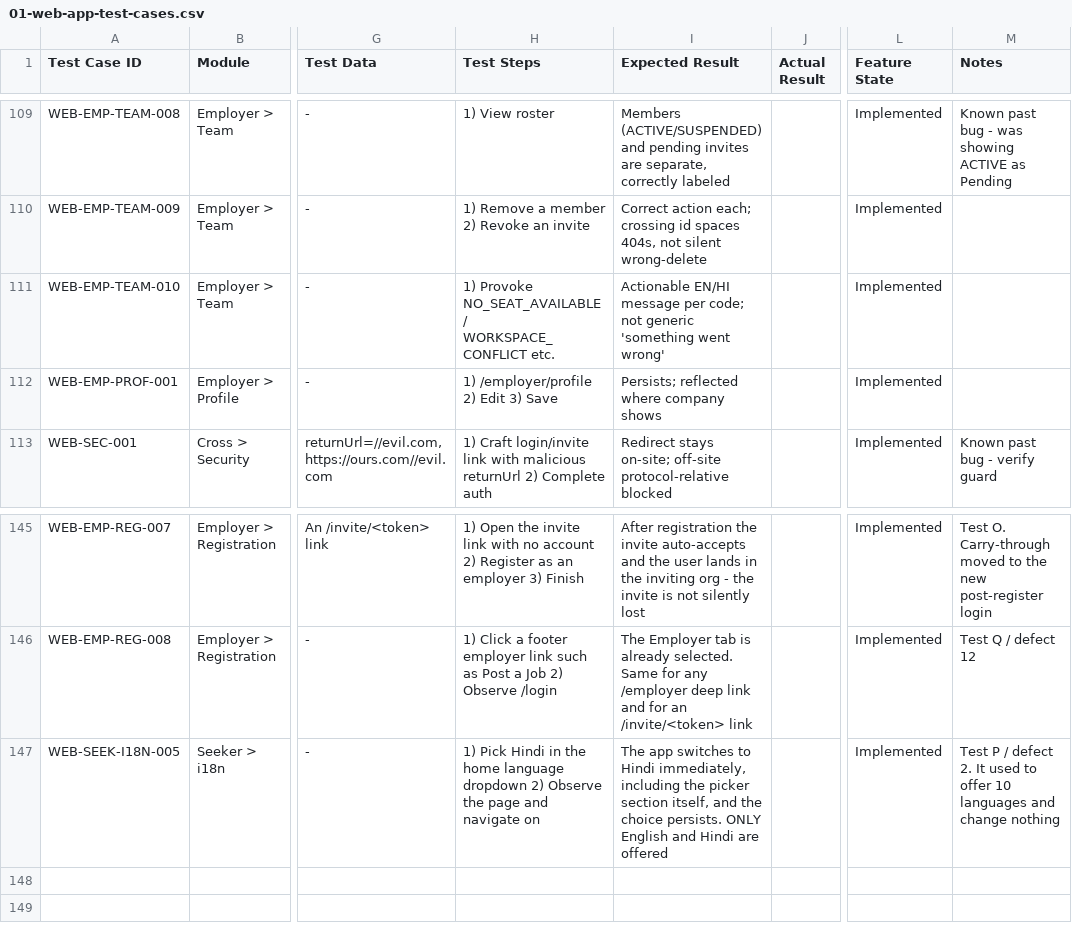
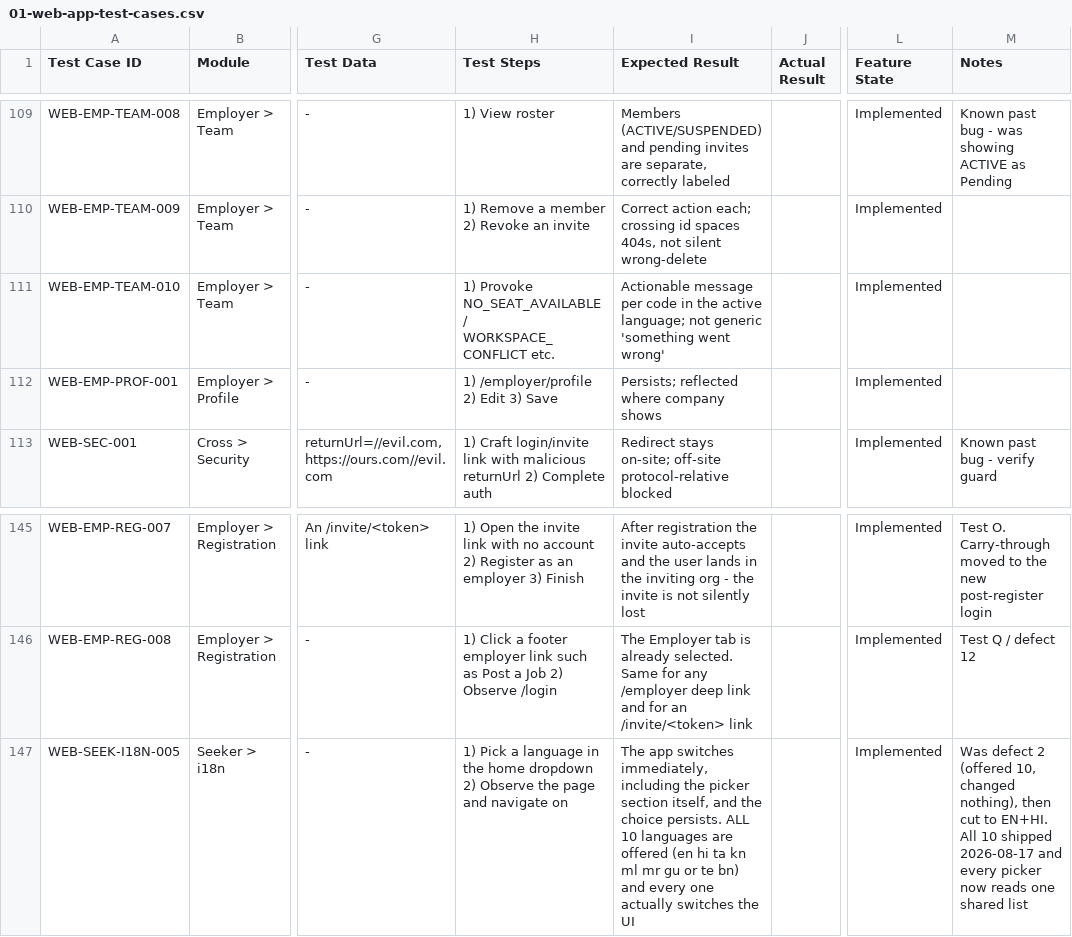
Before and after one commit to prosiddhi/prosiddhi-frontend, a CSV file: docs/qa/test-cases/01-web-app-test-cases.csv, drawn as a sheet; only a part is shown, gaps mark what is left out; the diff names each change by its address in the sheet, - before the commit and + after, or states it on an @@ line.

Commit message:
docs: bring every doc up to date with 10 languages and the copy audit
The docs still described a two-language product and, in the QA pack, would
have failed correct behaviour.

STATUS.md — new Latest section: all 10 languages ship on both clients, and
auditing the English in order to translate it exposed 120 source-copy
defects, several legal. Item 13 extended with the backend allow-list fix,
the preferredLanguage normalisation, the dead-key prune and the Gujarati
caste-word defect. New item 13a points at COPY-DEFECTS.md as the register
and lists what is still open. Also corrects an earlier claim in this file
that the enum caused English notifications — it did not; nothing in the
notification layer reads preferredLanguage.

PRODUCT.md — the legal-entity warning is now accurate: the name is fixed,
GSTIN and registered office are still empty and still block invoices, and
the missing DPDP grievance officer is called out.

MONETIZATION.md — new §5.0 records that the money MECHANICS were right all
along while the money COPY was wrong, with the seven traps in a table so new
billing strings do not repeat them. Also notes the two gaps still unwritten:
no non-refundable notice at checkout, and the seat-suspended block reaching
the user as raw backend English.

QA pack — WEB-SEEK-I18N-005 asserted "ONLY English and Hindi are offered" as
its PASS condition, so anyone running it today would have raised a defect
against correct behaviour. Fixed, along with MOB-I18N-001 and the UAT scope.
Added T-S12 to the manual walkthrough: switch to Odia, Malayalam and Telugu
and confirm real letters rather than tofu boxes — DM Sans is Latin-only, so a
font regression is invisible everywhere else, and it needs a low-end Android
phone rather than a desktop browser.

Decision D4 ("is English-only acceptable for a mobile launch?") is closed:
mobile ships all 10, so the question no longer arises. The live caveat is now
that eight of the ten have not been read by a native speaker.

feature-status-breakdown.md — "8 more languages" removed from the Left columns
and the roadmap; i18n marked complete on both surfaces.

```diff
--- a/docs/qa/test-cases/01-web-app-test-cases.csv
+++ b/docs/qa/test-cases/01-web-app-test-cases.csv
-I111 (Expected Result): Actionable EN/HI message per code; not generic…
+I111 (Expected Result): Actionable message per code in the active language; not generic…
-H147 (Test Steps): 1) Pick Hindi in the home language dropdown 2)…
+H147 (Test Steps): 1) Pick a language in the home dropdown 2)…
-I147 (Expected Result): …app switches to Hindi immediately, including the picker section itself, and the choice persists. ONLY English and Hindi are offered
+I147 (Expected Result): …app switches immediately, including the picker section itself, and the choice persists. ALL 10 languages are offered (en hi ta kn ml mr gu or te bn) and every one actually switches the UI
-M147 (Notes): Test P / defect 2. It used to offer 10 languages and change nothing
+M147 (Notes): Was defect 2 (offered 10, changed nothing), then cut to EN+HI. All 10 shipped 2026-08-17 and every picker now reads one shared list
```
Also changed, not shown: docs/qa/test-cases/05-mobile-app-test-cases.csv, 7 other files.
